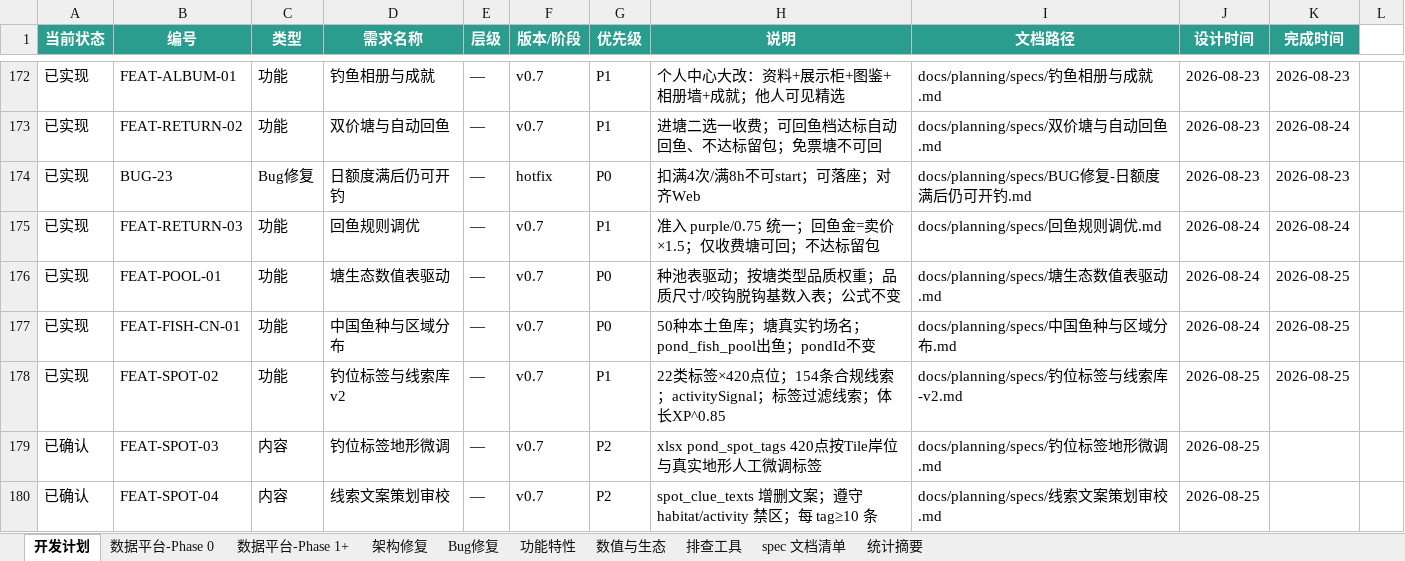
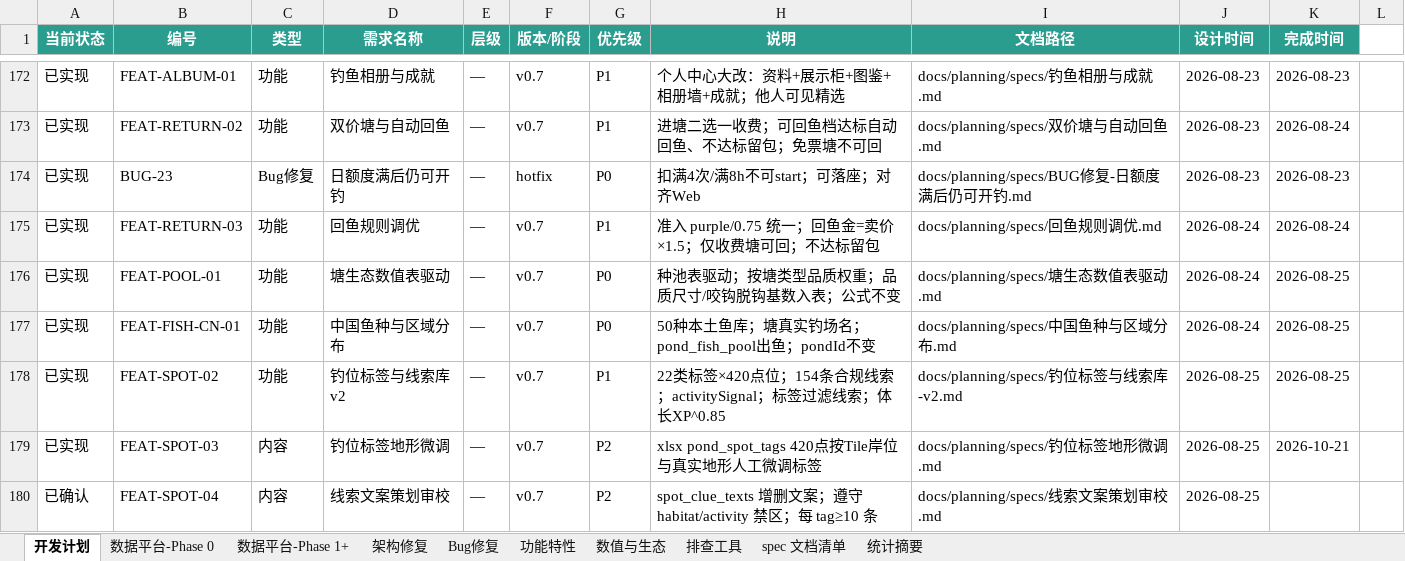
Before and after one commit to davilje/fish-social, an Excel workbook: docs/planning/项目开发需求计划表.xlsx, sheet 开发计划, drawn as a sheet; only a part is shown, gaps mark what is left out; values as stored, in another font and other column widths than the file's, no borders; the diff covers the shown part only; the diff names each change by its address in the sheet, - before the commit and + after, or states it on an @@ line.

```diff
--- a/docs/planning/项目开发需求计划表.xlsx (sheet 开发计划)
+++ b/docs/planning/项目开发需求计划表.xlsx (sheet 开发计划)
-A179 (当前状态): 已确认
+A179 (当前状态): 已实现
-K179 (完成时间): (empty)
+K179 (完成时间): 2026-10-21
```
Also changed, not shown: 3 added rows and 20 edited cells elsewhere in this sheet, sheet 功能特性, sheet Bug修复, sheet spec 文档清单, 项目开发需求计划表.xlsx, 48 other files.
